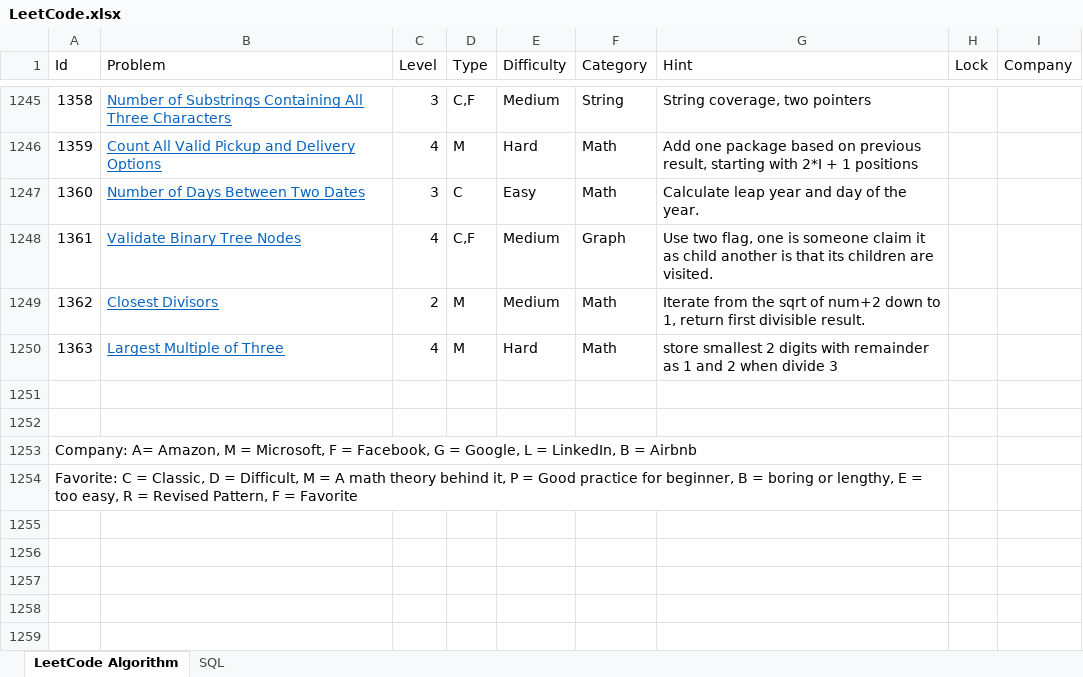
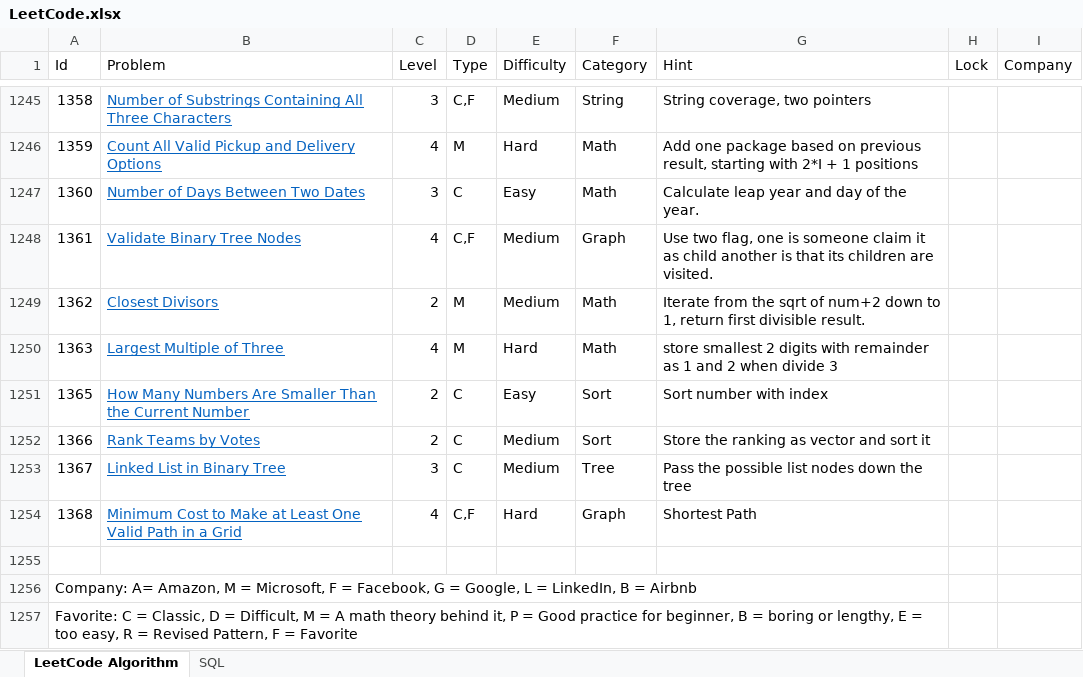
Before and after one commit to huanminwu/LeetCode, an Excel workbook: LeetCode.xlsx, sheet LeetCode Algorithm, drawn as a sheet; only a part is shown, gaps mark what is left out; values as stored, in another font and other column widths than the file's, no borders; charts and pictures not drawn; removed rows and columns are numbered as before the commit, all else as after; the diff names each change by its address in the sheet, - before the commit and + after, or states it on an @@ line.

```diff
--- a/LeetCode.xlsx (sheet LeetCode Algorithm)
+++ b/LeetCode.xlsx (sheet LeetCode Algorithm)
+row 1251: 1365 | How Many Numbers Are Smaller Than the Current Number | 2 | C | Easy | Sort | Sort number with index
+row 1252: 1366 | Rank Teams by Votes | 2 | C | Medium | Sort | Store the ranking as vector and sort it
+row 1253: 1367 | Linked List in Binary Tree | 3 | C | Medium | Tree | Pass the possible list nodes down the tree
+row 1254: 1368 | Minimum Cost to Make at Least One Valid Path in a Grid | 4 | C,F | Hard | Graph | Shortest Path
@@ column A (Id) renumbered between rows 1256 and 1257 @@
+A1256:G1256 merged
-row 1254: Favorite: C = Classic, D = Difficult, M = A math theory behind it, P = Good practice for beginner, B = boring or lengthy, E = too easy, R = Revised Pattern, F = Favorite
```
Also changed, not shown: 13 other files.
